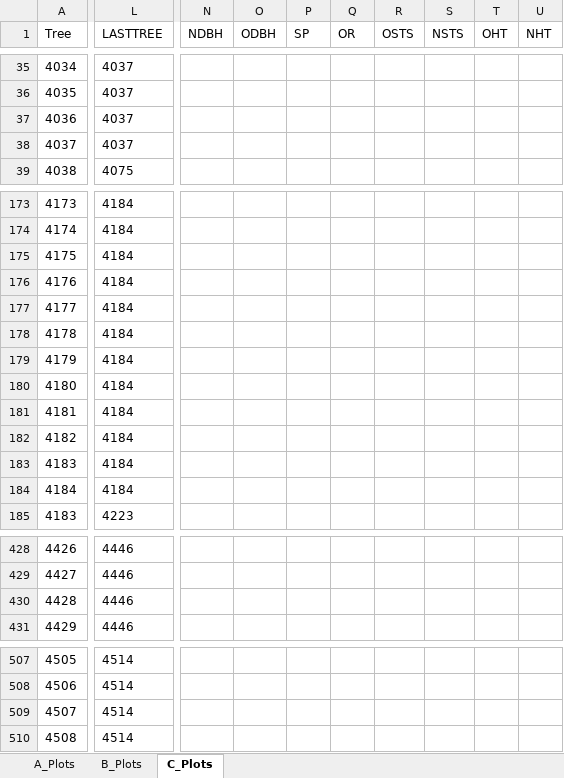
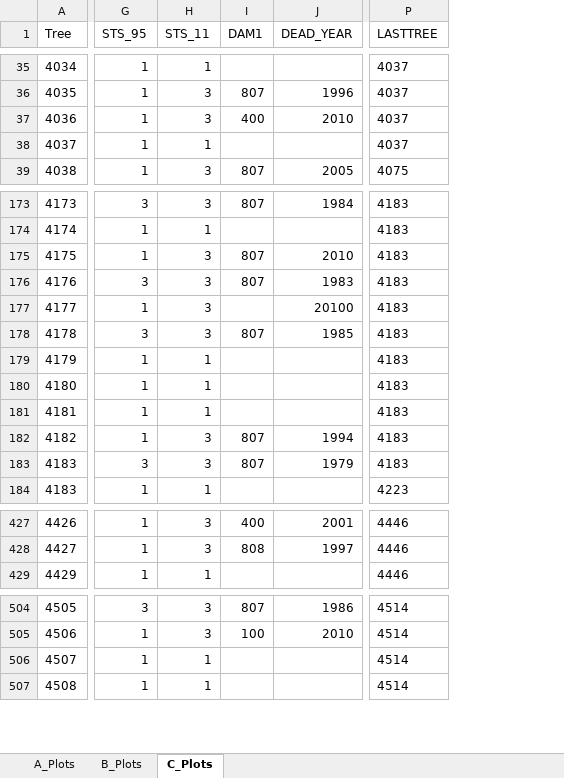
Before and after one commit to LeBoldus-Lab/Apiary_LRR, an Excel workbook: raw_data/Stem_maps_and_datasheets/transcribed_datasheets_87_95_11.xlsx, sheet C_Plots, drawn as a sheet; only a part is shown, gaps mark what is left out; values as stored, in another font and other column widths than the file's, no borders; removed rows and columns are numbered as before the commit, all else as after; rows hold the shown columns only; the diff covers the shown part only; the diff names each change by its address in the sheet, - before the commit and + after, or states it on an @@ line.

```diff
--- a/raw_data/Stem_maps_and_datasheets/transcribed_datasheets_87_95_11.xlsx (sheet C_Plots)
+++ b/raw_data/Stem_maps_and_datasheets/transcribed_datasheets_87_95_11.xlsx (sheet C_Plots)
+column G (STS_95), rows 35-39: all 1; rows 173-184: 3 | 1 | 1 | 3 | 1 | 3 | 1 | 1 | 1 | 1 | 3 | 1; rows 427-429: all 1; rows 504-507: 3 | 1 | 1 | 1
+column H (STS_11), rows 35-39: 1 | 3 | 3 | 1 | 3; rows 173-184: 3 | 1 | 3 | 3 | 3 | 3 | 1 | 1 | 1 | 3 | 3 | 1; rows 427-429: 3 | 3 | 1; rows 504-507: 3 | 3 | 1 | 1
+column I (DAM1), rows 36-39: 807 | 400 |  | 807; rows 173-183: 807 |  | 807 | 807 |  | 807 |  |  |  | 807 | 807; rows 427-428: 400 | 808; rows 504-505: 807 | 100
+column J (DEAD_YEAR), rows 36-39: 1996 | 2010 |  | 2005; rows 173-183: 1984 |  | 2010 | 1983 | 20100 | 1985 |  |  |  | 1994 | 1979; rows 427-428: 2001 | 1997; rows 504-505: 1986 | 2010
-column N (NDBH), empty
-column O (ODBH), empty
-column P (SP), empty
-column Q (OR), empty
-column R (OSTS), empty
-column S (NSTS), empty
-column T (OHT), empty
-column U (NHT), empty
-P173:P183 (LASTTREE): 4184
+P173:P183 (LASTTREE): 4183
-row 184: 4184 | 4184
-row 430: 4428 | 4446
```
Also changed, not shown: 1 added row, 2 removed rows, 6 removed columns, 53 edited cells and row numbers in column A elsewhere in this sheet, sheet B_Plots, sheet A_Plots, 2 other files.
